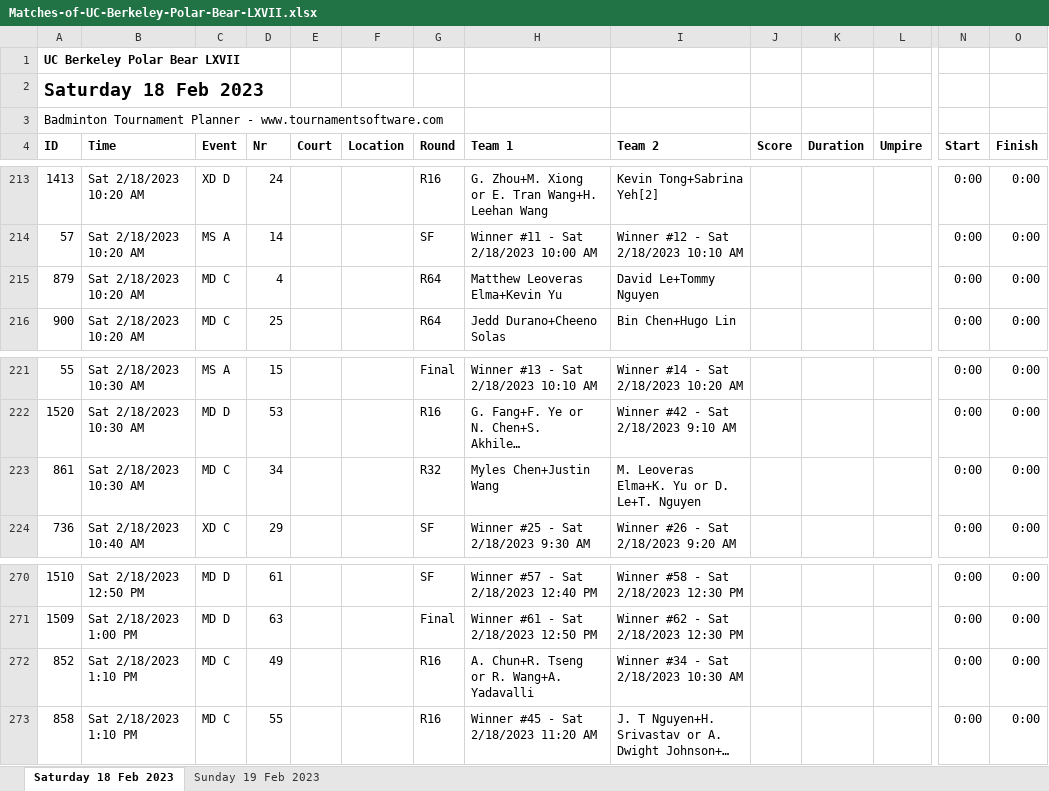
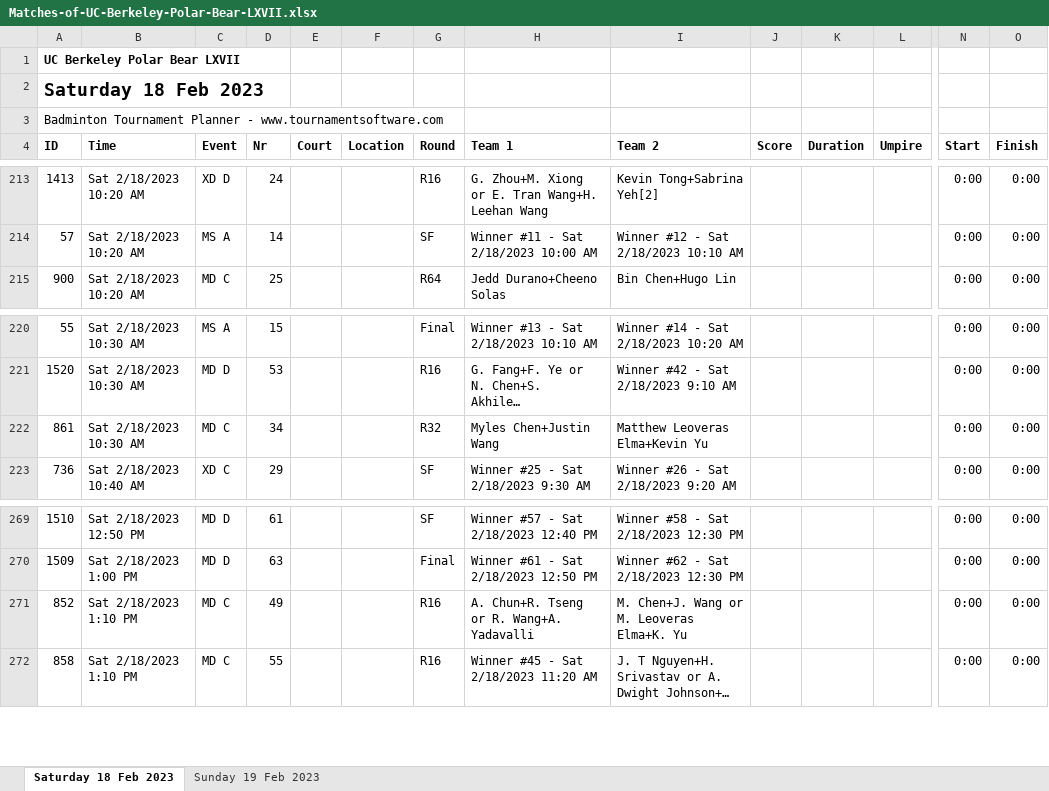
Before and after one commit to cal-badminton/tourney-schedule, an Excel workbook: src/Matches-of-UC-Berkeley-Polar-Bear-LXVII.xlsx, sheet Saturday 18 Feb 2023, drawn as a sheet; only a part is shown, gaps mark what is left out; long unchanged cells end in …; values as stored, in another font and other column widths than the file's, no borders; removed rows and columns are numbered as before the commit, all else as after; rows hold the shown columns only; the diff names each change by its address in the sheet, - before the commit and + after, or states it on an @@ line.

```diff
--- a/src/Matches-of-UC-Berkeley-Polar-Bear-LXVII.xlsx (sheet Saturday 18 Feb 2023)
+++ b/src/Matches-of-UC-Berkeley-Polar-Bear-LXVII.xlsx (sheet Saturday 18 Feb 2023)
-row 215: 879 | Sat 2/18/2023 10:20 AM | MD C | 4 |  |  | R64 | Matthew Leoveras Elma+Kevin Yu | David Le+Tommy Nguyen |  |  |  | 0:00 | 0:00
-I222 (Team 2): M. Leoveras Elma+K. Yu or D. Le+T. Nguyen
+I222 (Team 2): Matthew Leoveras Elma+Kevin Yu
-I271 (Team 2): Winner #34 - Sat 2/18/2023 10:30 AM
+I271 (Team 2): M. Chen+J. Wang or M. Leoveras Elma+K. Yu
```
Also changed, not shown: 1 other file.
